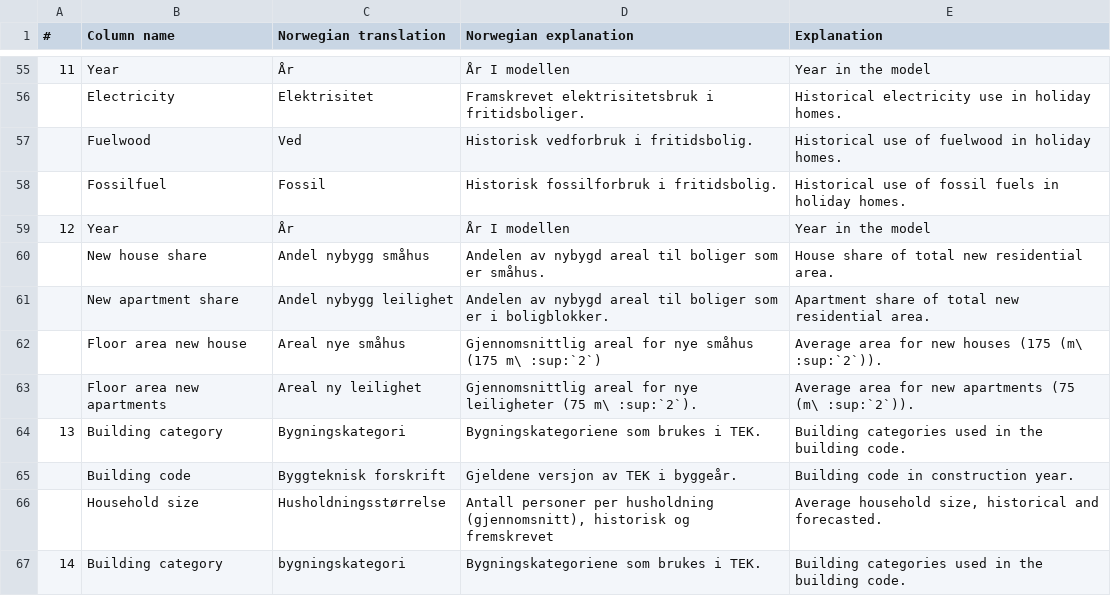
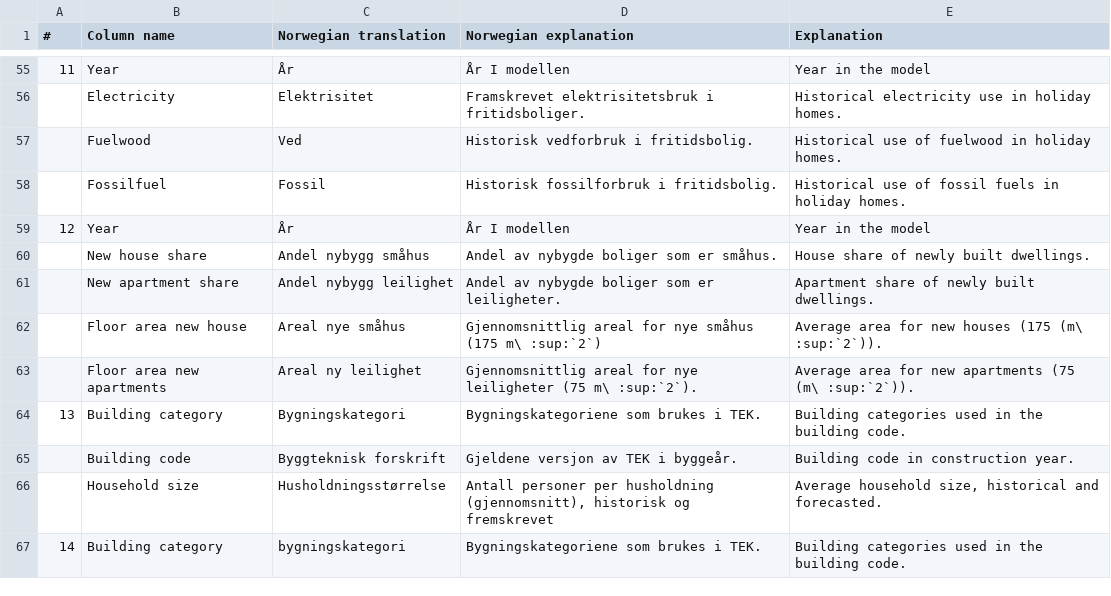
Before and after one commit to NVE/ebm, a CSV file: docs/source/tables/Column_names_csv.csv, drawn as a sheet; only a part is shown, gaps mark what is left out.

```diff
--- a/docs/source/tables/Column_names_csv.csv
+++ b/docs/source/tables/Column_names_csv.csv
@@ -59,4 +59,4 @@
 12;Year;År;År I modellen;Year in the model
-;New house share;Andel nybygg småhus;Andelen av nybygd areal til boliger som er småhus.;House share of total new residential area.
-;New apartment share;Andel nybygg leilighet;Andelen av nybygd areal til boliger som er i boligblokker.;Apartment share of total new residential area.
+;New house share;Andel nybygg småhus;Andel av nybygde boliger som er småhus.;House share of newly built dwellings.
+;New apartment share;Andel nybygg leilighet;Andel av nybygde boliger som er leiligheter.;Apartment share of newly built dwellings.
 ;Floor area new house;Areal nye småhus;Gjennomsnittlig areal for nye småhus (175 m\ :sup:`2`);Average area for new houses (175 (m\ :sup:`2`)).
```
Also changed, not shown: 3 other files.
